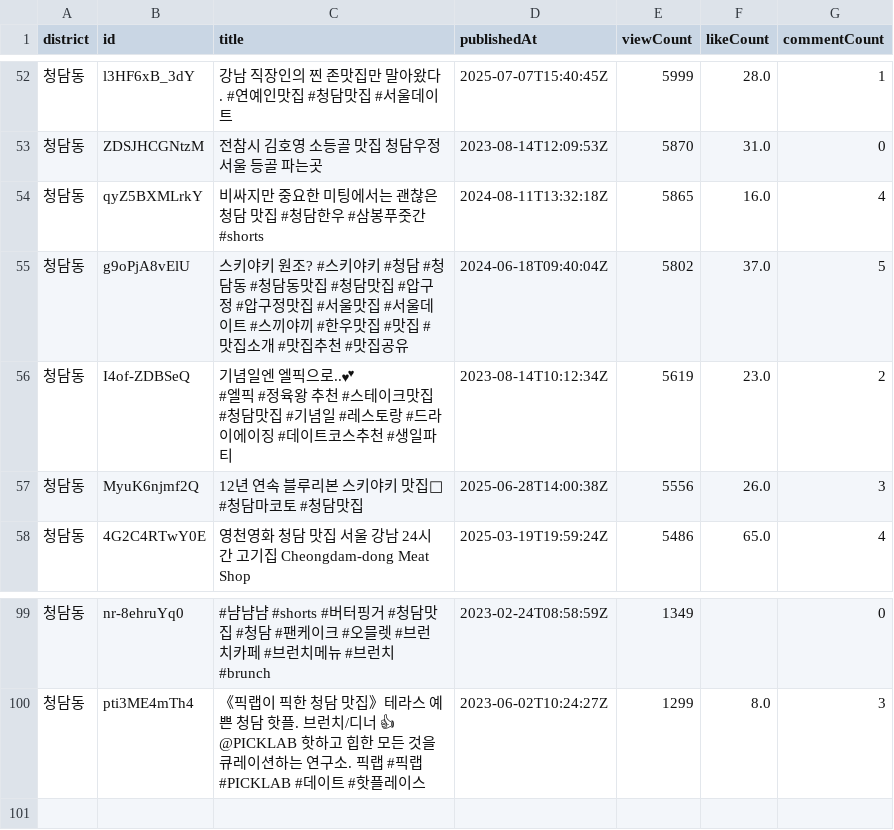
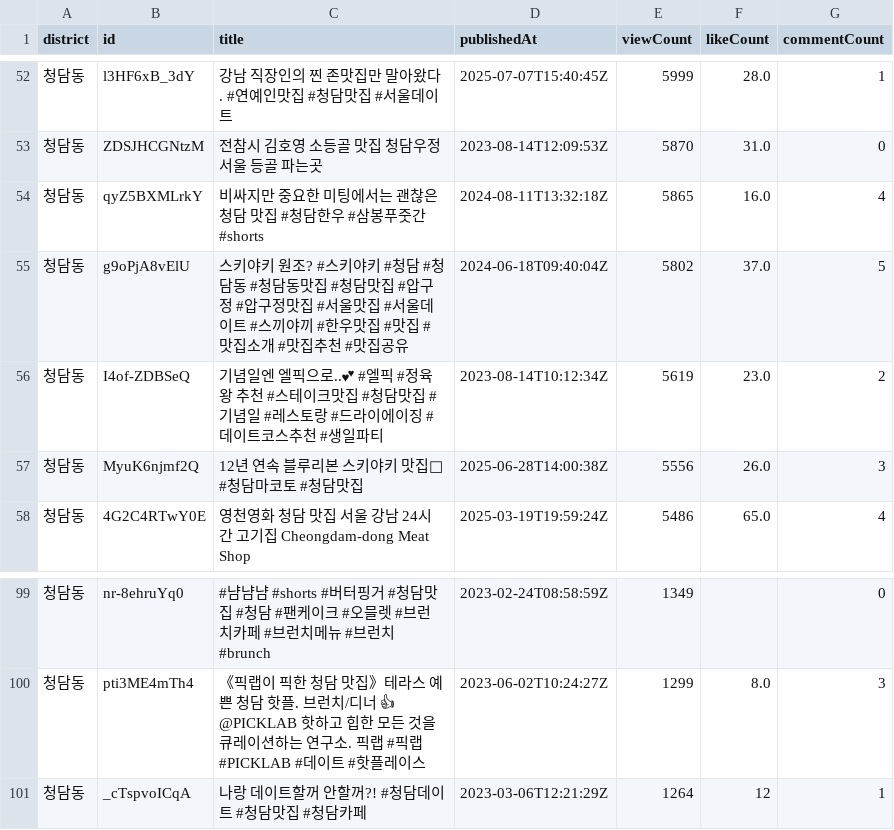
Before and after one commit to argo3997/project_team_1, a CSV file: youtubeApi/data/청담동.csv, drawn as a sheet; only a part is shown, gaps mark what is left out.

Commit message:
combine and sum youtube data

```diff
--- a/youtubeApi/data/청담동.csv
+++ b/youtubeApi/data/청담동.csv
@@ -55,4 +55,3 @@
 청담동,g9oPjA8vElU,스키야키 원조? #스키야키 #청담 #청담동 #청담동맛집 #청담맛집 #압구정 #압구정맛집 #서울맛집 #서울데이트 #스끼야끼 #한우맛집 #맛집 #맛집소개 #맛집추천 #맛집공유,2024-06-18T09:40:04Z,5802,37.0,5
-청담동,I4of-ZDBSeQ,"기념일엔 엘픽으로..💕
-#엘픽 #정육왕 추천 #스테이크맛집 #청담맛집 #기념일 #레스토랑 #드라이에이징 #데이트코스추천 #생일파티",2023-08-14T10:12:34Z,5619,23.0,2
+청담동,I4of-ZDBSeQ,"기념일엔 엘픽으로..💕 #엘픽 #정육왕 추천 #스테이크맛집 #청담맛집 #기념일 #레스토랑 #드라이에이징 #데이트코스추천 #생일파티",2023-08-14T10:12:34Z,5619,23.0,2
 청담동,MyuK6njmf2Q,12년 연속 블루리본 스키야키 맛집🥩 #청담마코토 #청담맛집,2025-06-28T14:00:38Z,5556,26.0,3
@@ -101 +100,2 @@
 청담동,pti3ME4mTh4,《픽랩이 픽한 청담 맛집》테라스 예쁜 청담 핫플. 브런치/디너 👍 @PICKLAB 핫하고 힙한 모든 것을 큐레이션하는 연구소. 픽랩 #픽랩 #PICKLAB #데이트 #핫플레이스,2023-06-02T10:24:27Z,1299,8.0,3
+청담동,_cTspvoICqA,나랑 데이트할꺼 안할꺼?! #청담데이트 #청담맛집 #청담카페,2023-03-06T12:21:29Z,1264,12,1
```
Also changed, not shown: youtubeApi/data/문정2동.csv, 2 other files.
